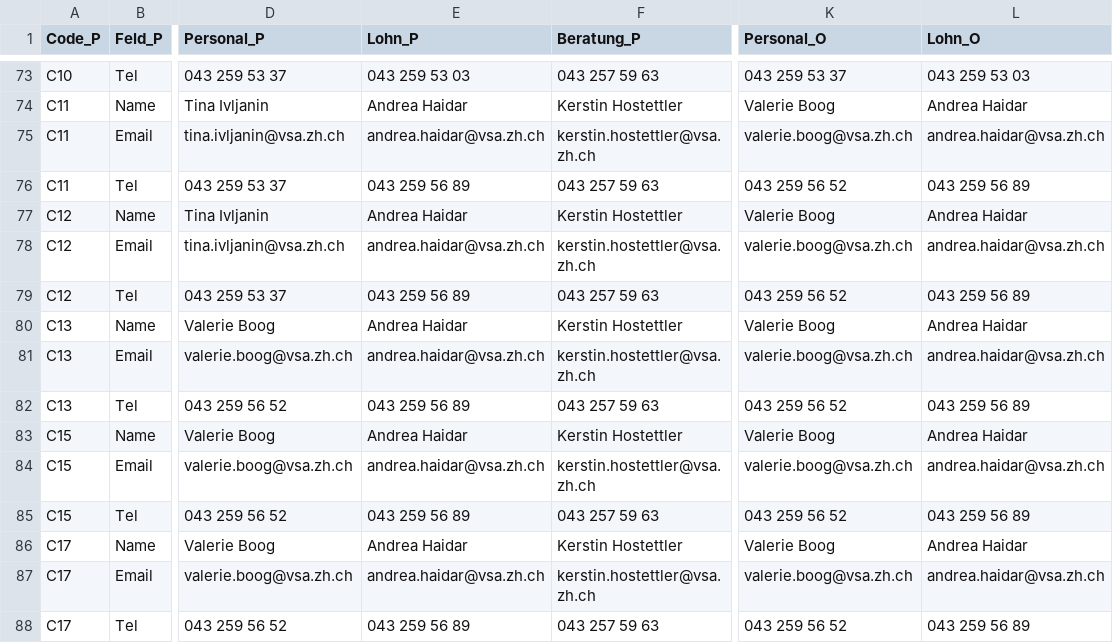
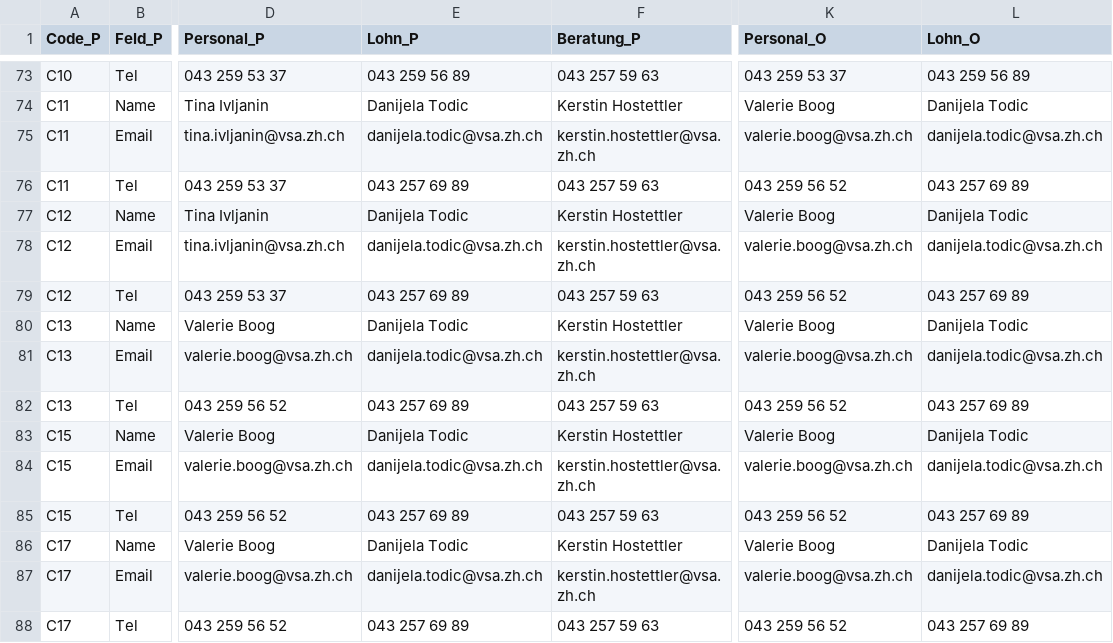
Before and after one commit to statistikZH/Visualisierung_VSAKarte, a CSV file: Data/VSA_Kantonskarte.csv, drawn as a sheet; only a part is shown, gaps mark what is left out; the diff covers the shown part only; the diff names each change by its address in the sheet, - before the commit and + after, or states it on an @@ line.

```diff
--- a/Data/VSA_Kantonskarte.csv
+++ b/Data/VSA_Kantonskarte.csv
-E73 (Lohn_P): 043 259 53 03
+E73 (Lohn_P): 043 259 56 89
-L73 (Lohn_O): 043 259 53 03
+L73 (Lohn_O): 043 259 56 89
-E74 (Lohn_P): Andrea Haidar
+E74 (Lohn_P): Danijela Todic
-L74 (Lohn_O): Andrea Haidar
+L74 (Lohn_O): Danijela Todic
-E75 (Lohn_P): andrea.haidar@vsa.zh.ch
+E75 (Lohn_P): danijela.todic@vsa.zh.ch
-L75 (Lohn_O): andrea.haidar@vsa.zh.ch
+L75 (Lohn_O): danijela.todic@vsa.zh.ch
-E76 (Lohn_P): 043 259 56 89
+E76 (Lohn_P): 043 257 69 89
-L76 (Lohn_O): 043 259 56 89
+L76 (Lohn_O): 043 257 69 89
-E77 (Lohn_P): Andrea Haidar
+E77 (Lohn_P): Danijela Todic
-L77 (Lohn_O): Andrea Haidar
+L77 (Lohn_O): Danijela Todic
-E78 (Lohn_P): andrea.haidar@vsa.zh.ch
+E78 (Lohn_P): danijela.todic@vsa.zh.ch
-L78 (Lohn_O): andrea.haidar@vsa.zh.ch
+L78 (Lohn_O): danijela.todic@vsa.zh.ch
-E79 (Lohn_P): 043 259 56 89
+E79 (Lohn_P): 043 257 69 89
-L79 (Lohn_O): 043 259 56 89
+L79 (Lohn_O): 043 257 69 89
-E80 (Lohn_P): Andrea Haidar
+E80 (Lohn_P): Danijela Todic
-L80 (Lohn_O): Andrea Haidar
+L80 (Lohn_O): Danijela Todic
-E81 (Lohn_P): andrea.haidar@vsa.zh.ch
+E81 (Lohn_P): danijela.todic@vsa.zh.ch
-L81 (Lohn_O): andrea.haidar@vsa.zh.ch
+L81 (Lohn_O): danijela.todic@vsa.zh.ch
-E82 (Lohn_P): 043 259 56 89
+E82 (Lohn_P): 043 257 69 89
-L82 (Lohn_O): 043 259 56 89
+L82 (Lohn_O): 043 257 69 89
-E83 (Lohn_P): Andrea Haidar
+E83 (Lohn_P): Danijela Todic
-L83 (Lohn_O): Andrea Haidar
+L83 (Lohn_O): Danijela Todic
-E84 (Lohn_P): andrea.haidar@vsa.zh.ch
+E84 (Lohn_P): danijela.todic@vsa.zh.ch
-L84 (Lohn_O): andrea.haidar@vsa.zh.ch
+L84 (Lohn_O): danijela.todic@vsa.zh.ch
-E85 (Lohn_P): 043 259 56 89
+E85 (Lohn_P): 043 257 69 89
-L85 (Lohn_O): 043 259 56 89
+L85 (Lohn_O): 043 257 69 89
-E86 (Lohn_P): Andrea Haidar
+E86 (Lohn_P): Danijela Todic
-L86 (Lohn_O): Andrea Haidar
+L86 (Lohn_O): Danijela Todic
-E87 (Lohn_P): andrea.haidar@vsa.zh.ch
+E87 (Lohn_P): danijela.todic@vsa.zh.ch
-L87 (Lohn_O): andrea.haidar@vsa.zh.ch
+L87 (Lohn_O): danijela.todic@vsa.zh.ch
-E88 (Lohn_P): 043 259 56 89
+E88 (Lohn_P): 043 257 69 89
-L88 (Lohn_O): 043 259 56 89
+L88 (Lohn_O): 043 257 69 89
```
Also changed, not shown: 64 edited cells elsewhere in this file.
